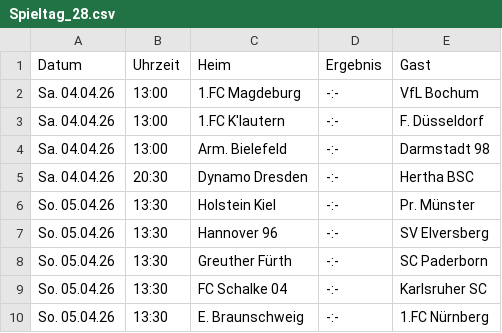
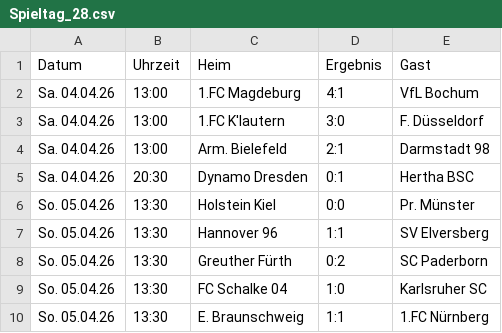
Before and after one commit to Nilsiraptor/BundesligaPredictor, a CSV file: data/bundesliga2_2025/Spieltag_28.csv, drawn as a sheet.

```diff
--- a/data/bundesliga2_2025/Spieltag_28.csv
+++ b/data/bundesliga2_2025/Spieltag_28.csv
@@ -1,10 +1,10 @@
 Datum,Uhrzeit,Heim,Ergebnis,Gast
-Sa. 04.04.26,13:00,1.FC Magdeburg,-:-,VfL Bochum
-Sa. 04.04.26,13:00,1.FC K'lautern,-:-,F. Düsseldorf
-Sa. 04.04.26,13:00,Arm. Bielefeld,-:-,Darmstadt 98
-Sa. 04.04.26,20:30,Dynamo Dresden,-:-,Hertha BSC
-So. 05.04.26,13:30,Holstein Kiel,-:-,Pr. Münster
-So. 05.04.26,13:30,Hannover 96,-:-,SV Elversberg
-So. 05.04.26,13:30,Greuther Fürth,-:-,SC Paderborn
-So. 05.04.26,13:30,FC Schalke 04,-:-,Karlsruher SC
-So. 05.04.26,13:30,E. Braunschweig,-:-,1.FC Nürnberg
+Sa. 04.04.26,13:00,1.FC Magdeburg,4:1,VfL Bochum
+Sa. 04.04.26,13:00,1.FC K'lautern,3:0,F. Düsseldorf
+Sa. 04.04.26,13:00,Arm. Bielefeld,2:1,Darmstadt 98
+Sa. 04.04.26,20:30,Dynamo Dresden,0:1,Hertha BSC
+So. 05.04.26,13:30,Holstein Kiel,0:0,Pr. Münster
+So. 05.04.26,13:30,Hannover 96,1:1,SV Elversberg
+So. 05.04.26,13:30,Greuther Fürth,0:2,SC Paderborn
+So. 05.04.26,13:30,FC Schalke 04,1:0,Karlsruher SC
+So. 05.04.26,13:30,E. Braunschweig,1:1,1.FC Nürnberg
```
Also changed, not shown: data/bundesliga_2025/Spieltag_28.csv, model.csv, 5 other files.
